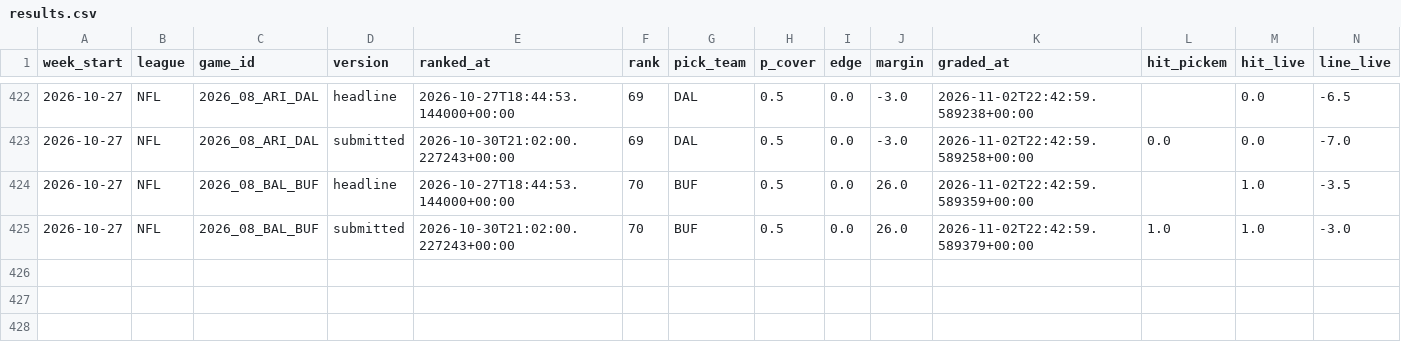
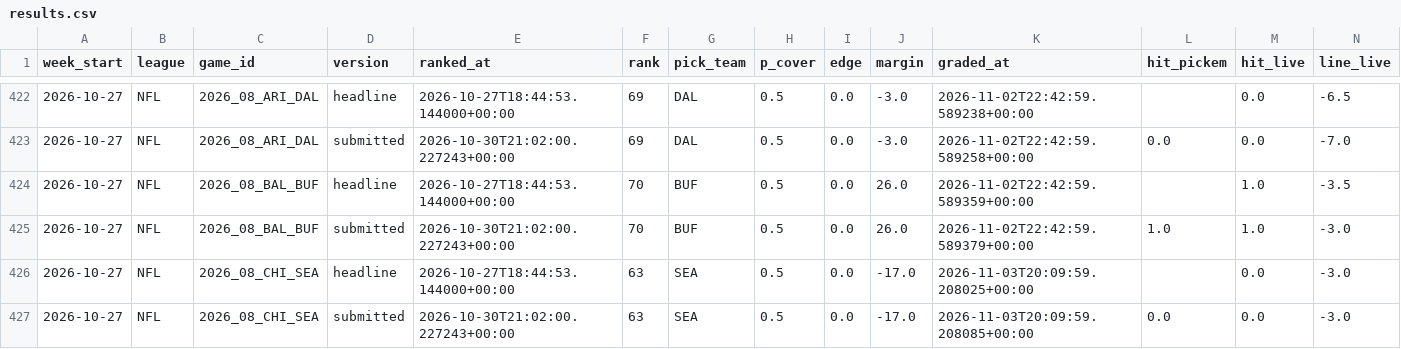
Before and after one commit to grantmaney/ats-model, a CSV file: data/results/results.csv, drawn as a sheet; only a part is shown, gaps mark what is left out; rows hold the shown columns only; the diff names each change by its address in the sheet, - before the commit and + after, or states it on an @@ line.

```diff
--- a/data/results/results.csv
+++ b/data/results/results.csv
+row 426: 2026-10-27 | NFL | 2026_08_CHI_SEA | headline | 2026-10-27T18:44:53.144000+00:00 | 63 | SEA | 0.5 | 0.0 | -17.0 | 2026-11-03T20:09:59.208025+00:00 |  | 0.0 | -3.0
+row 427: 2026-10-27 | NFL | 2026_08_CHI_SEA | submitted | 2026-10-30T21:02:00.227243+00:00 | 63 | SEA | 0.5 | 0.0 | -17.0 | 2026-11-03T20:09:59.208085+00:00 | 0.0 | 0.0 | -3.0
```
Also changed, not shown: 6 other files.
